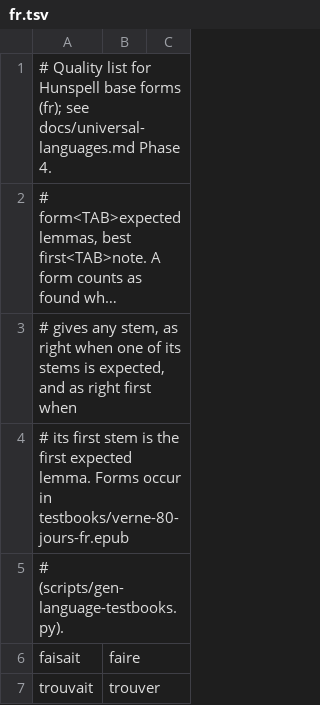
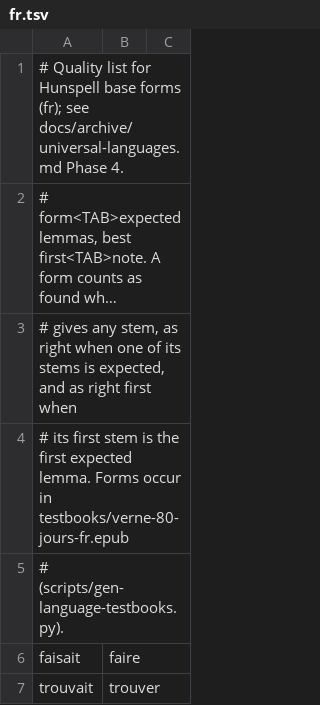
Before and after one commit to ShaderCompilation/Verso, a TSV file: assets/wordforms/hunspell-check/fr.tsv, drawn as a sheet; only a part is shown; long unchanged cells end in …; the diff names each change by its address in the sheet, - before the commit and + after, or states it on an @@ line.

```diff
--- a/assets/wordforms/hunspell-check/fr.tsv
+++ b/assets/wordforms/hunspell-check/fr.tsv
-A1: …(fr); see docs/universal-languages.md Phase 4.
+A1: …(fr); see docs/archive/universal-languages.md Phase 4.
```
Also changed, not shown: assets/wordforms/hunspell-check/de.tsv, assets/wordforms/hunspell-check/es.tsv, 25 other files.
